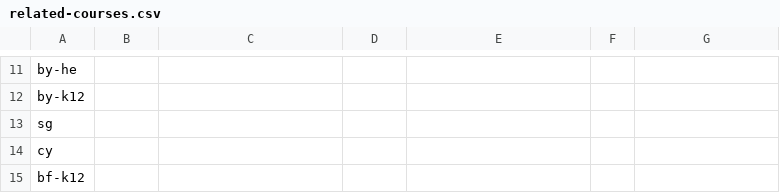
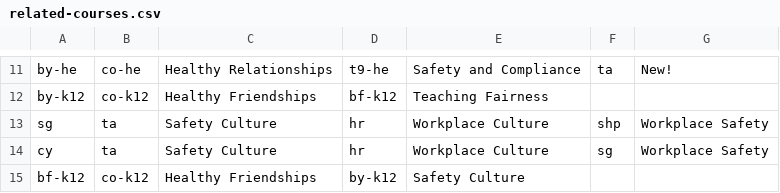
Before and after one commit to rbrian26/homepagedemo, a CSV file: data/related-courses.csv, drawn as a sheet; only a part is shown, gaps mark what is left out; the diff covers the shown part only; the diff names each change by its address in the sheet, - before the commit and + after, or states it on an @@ line.

```diff
--- a/data/related-courses.csv
+++ b/data/related-courses.csv
-B11: (empty)
+B11: co-he
-C11: (empty)
+C11: Healthy Relationships
-D11: (empty)
+D11: t9-he
-E11: (empty)
+E11: Safety and Compliance
-F11: (empty)
+F11: ta
-G11: (empty)
+G11: New!
-B12: (empty)
+B12: co-k12
-C12: (empty)
+C12: Healthy Friendships
-D12: (empty)
+D12: bf-k12
-E12: (empty)
+E12: Teaching Fairness
-B13:B14: (empty)
+B13:B14: ta
-C13:C14: (empty)
+C13:C14: Safety Culture
-D13:D14: (empty)
+D13:D14: hr
-E13:E14: (empty)
+E13:E14: Workplace Culture
-F13: (empty)
+F13: shp
-G13:G14: (empty)
+G13:G14: Workplace Safety
-F14: (empty)
+F14: sg
-B15: (empty)
+B15: co-k12
-C15: (empty)
+C15: Healthy Friendships
-D15: (empty)
+D15: by-k12
-E15: (empty)
+E15: Safety Culture
```
Also changed, not shown: 40 edited cells elsewhere in this file, 12 other files.
